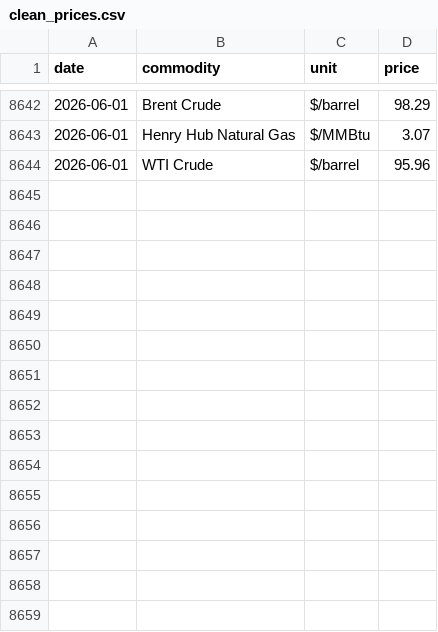
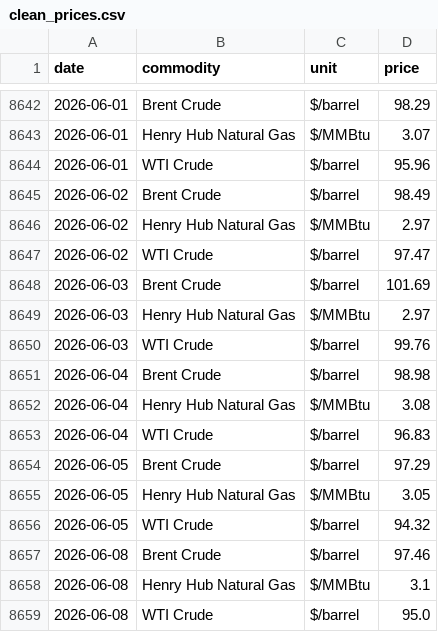
Before and after one commit to devikasupriyamohan05-sudo/oil-gas-dashboard, a CSV file: data/clean_prices.csv, drawn as a sheet; only a part is shown, gaps mark what is left out.

Commit message:
Automated data refresh

```diff
--- a/data/clean_prices.csv
+++ b/data/clean_prices.csv
@@ -8644 +8644,16 @@ date,commodity,unit,price
 2026-06-01,WTI Crude,$/barrel,95.96
+2026-06-02,Brent Crude,$/barrel,98.49
+2026-06-02,Henry Hub Natural Gas,$/MMBtu,2.97
+2026-06-02,WTI Crude,$/barrel,97.47
+2026-06-03,Brent Crude,$/barrel,101.69
+2026-06-03,Henry Hub Natural Gas,$/MMBtu,2.97
+2026-06-03,WTI Crude,$/barrel,99.76
+2026-06-04,Brent Crude,$/barrel,98.98
+2026-06-04,Henry Hub Natural Gas,$/MMBtu,3.08
+2026-06-04,WTI Crude,$/barrel,96.83
+2026-06-05,Brent Crude,$/barrel,97.29
+2026-06-05,Henry Hub Natural Gas,$/MMBtu,3.05
+2026-06-05,WTI Crude,$/barrel,94.32
+2026-06-08,Brent Crude,$/barrel,97.46
+2026-06-08,Henry Hub Natural Gas,$/MMBtu,3.1
+2026-06-08,WTI Crude,$/barrel,95.0
```
Also changed, not shown: 1 other file.
